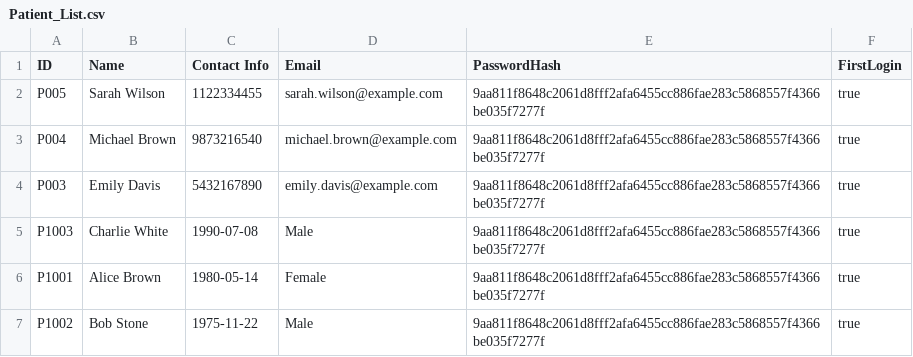
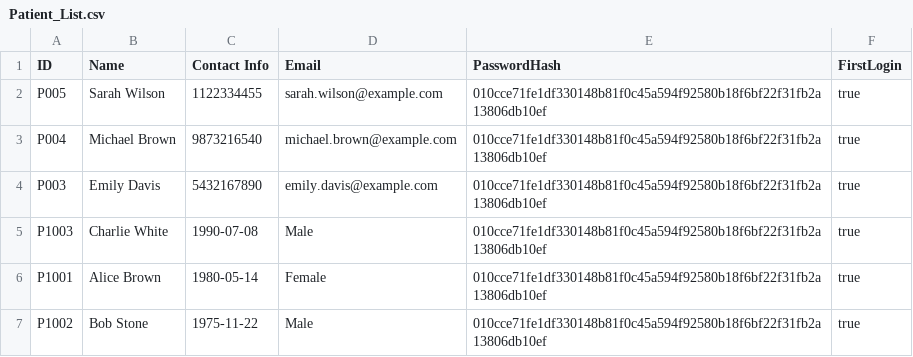
Before and after one commit to TinySnowy/SC2002HMS, a CSV file: data/Patient_List.csv, drawn as a sheet.

```diff
--- a/data/Patient_List.csv
+++ b/data/Patient_List.csv
@@ -1,7 +1,7 @@
 ID,Name,Contact Info,Email,PasswordHash,FirstLogin
-P005,Sarah Wilson,1122334455,sarah.wilson@example.com,9aa811f8648c2061d8fff2afa6455cc886fae283c5868557f4366be035f7277f,true
-P004,Michael Brown,9873216540,michael.brown@example.com,9aa811f8648c2061d8fff2afa6455cc886fae283c5868557f4366be035f7277f,true
-P003,Emily Davis,5432167890,emily.davis@example.com,9aa811f8648c2061d8fff2afa6455cc886fae283c5868557f4366be035f7277f,true
-P1003,Charlie White,1990-07-08,Male,9aa811f8648c2061d8fff2afa6455cc886fae283c5868557f4366be035f7277f,true
-P1001,Alice Brown,1980-05-14,Female,9aa811f8648c2061d8fff2afa6455cc886fae283c5868557f4366be035f7277f,true
-P1002,Bob Stone,1975-11-22,Male,9aa811f8648c2061d8fff2afa6455cc886fae283c5868557f4366be035f7277f,true
+P005,Sarah Wilson,1122334455,sarah.wilson@example.com,010cce71fe1df330148b81f0c45a594f92580b18f6bf22f31fb2a13806db10ef,true
+P004,Michael Brown,9873216540,michael.brown@example.com,010cce71fe1df330148b81f0c45a594f92580b18f6bf22f31fb2a13806db10ef,true
+P003,Emily Davis,5432167890,emily.davis@example.com,010cce71fe1df330148b81f0c45a594f92580b18f6bf22f31fb2a13806db10ef,true
+P1003,Charlie White,1990-07-08,Male,010cce71fe1df330148b81f0c45a594f92580b18f6bf22f31fb2a13806db10ef,true
+P1001,Alice Brown,1980-05-14,Female,010cce71fe1df330148b81f0c45a594f92580b18f6bf22f31fb2a13806db10ef,true
+P1002,Bob Stone,1975-11-22,Male,010cce71fe1df330148b81f0c45a594f92580b18f6bf22f31fb2a13806db10ef,true
```
Also changed, not shown: data/Appointments.csv, 11 other files.
